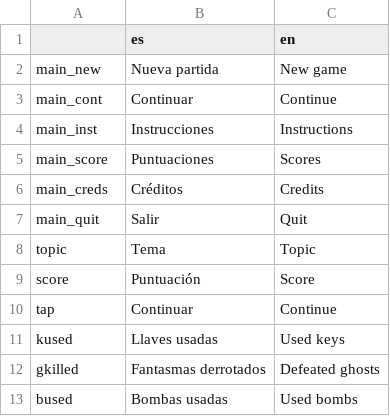
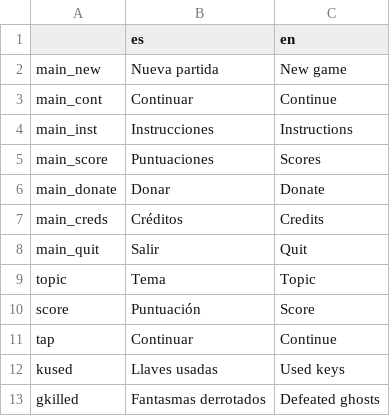
Before and after one commit to rogerdv/labyrinth, a CSV file: UI/text.csv, drawn as a sheet; only a part is shown; the shorter side is filled out with more unchanged rows.

```diff
--- a/UI/text.csv
+++ b/UI/text.csv
@@ -5,2 +5,3 @@ main_inst,Instrucciones,Instructions
 main_score,Puntuaciones,Scores
+main_donate,Donar,Donate
 main_creds,Créditos,Credits
```
Also changed, not shown: 33 other files.
